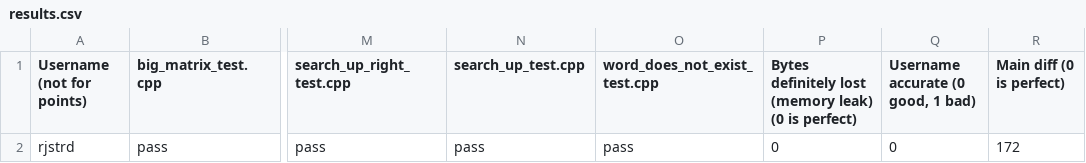
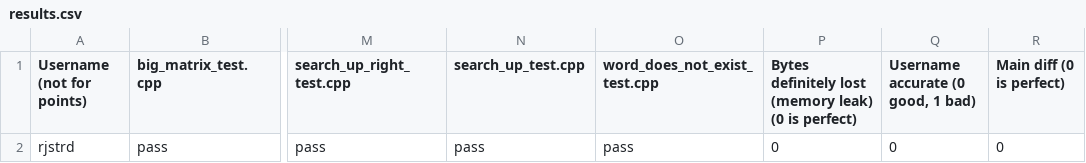
Before and after one commit to rspering/dynamicallyAllocatedWordSearch, a CSV file: results.csv, drawn as a sheet; only a part is shown, gaps mark what is left out; the diff names each change by its address in the sheet, - before the commit and + after, or states it on an @@ line.

```diff
--- a/results.csv
+++ b/results.csv
-R2 (Main diff (0 is perfect)): 172
+R2 (Main diff (0 is perfect)): 0
```
Also changed, not shown: 1 other file.
